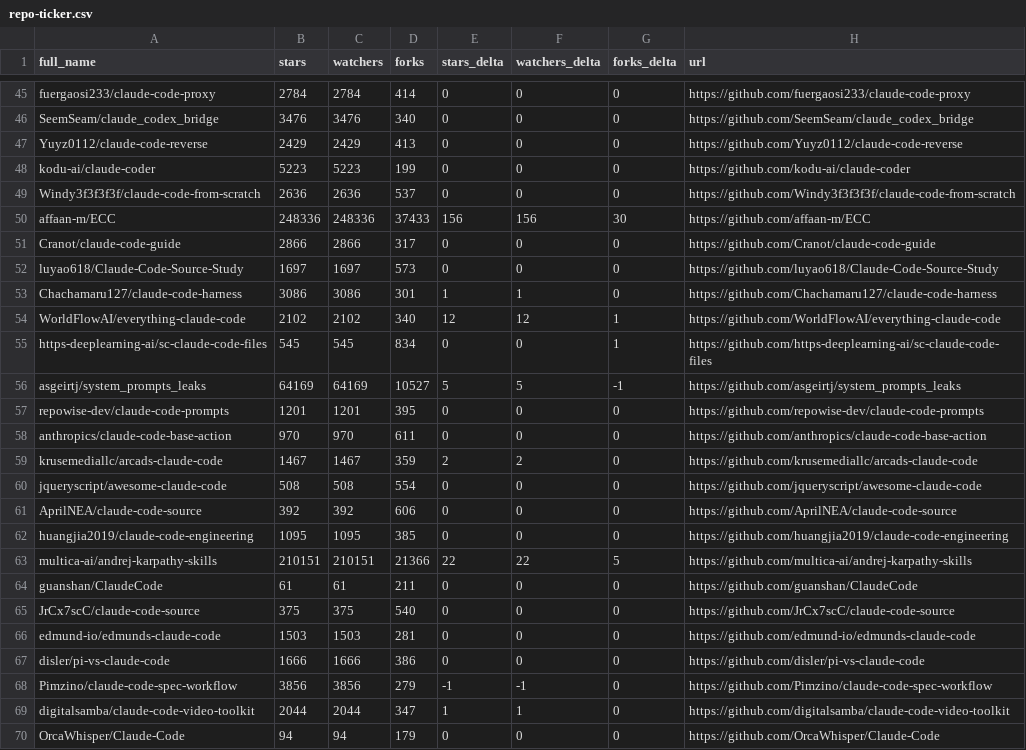
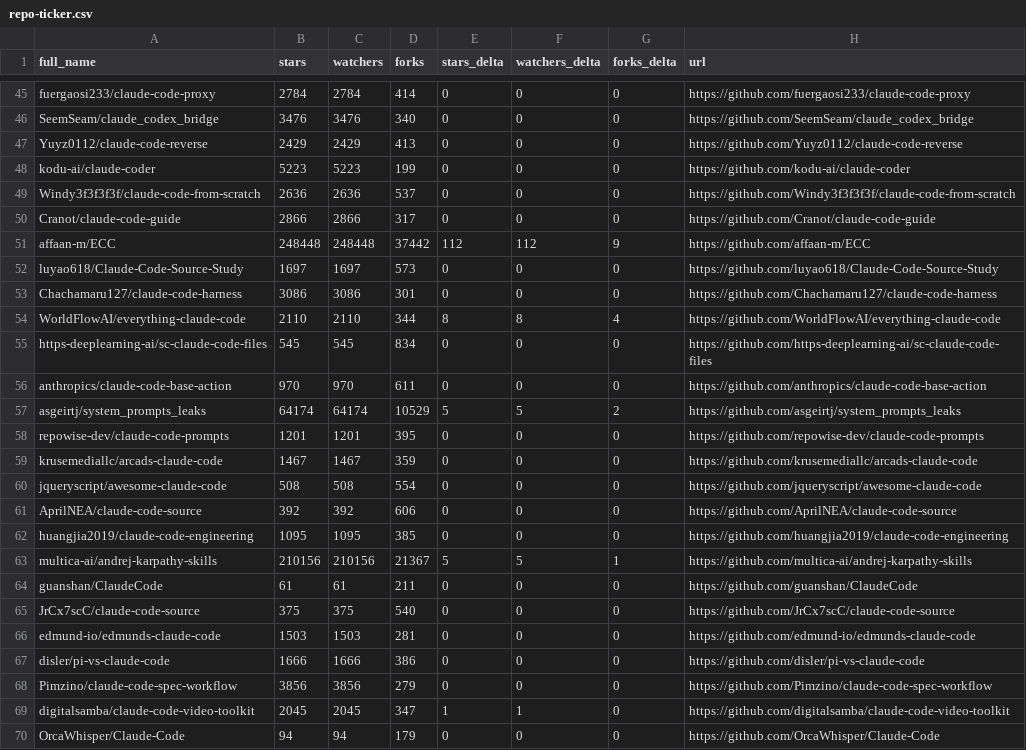
Before and after one commit to Cipher-rlx/awesome-claude-code, a CSV file: data/repo-ticker.csv, drawn as a sheet; only a part is shown, gaps mark what is left out; the diff covers the shown part only.

```diff
--- a/data/repo-ticker.csv
+++ b/data/repo-ticker.csv
@@ -49,12 +49,12 @@ kodu-ai/claude-coder,5223,5223,199,0,0,0,https://github.com/kodu-ai/claude-coder
 Windy3f3f3f3f/claude-code-from-scratch,2636,2636,537,0,0,0,https://github.com/Windy3f3f3f3f/claude-code-from-scratch
-affaan-m/ECC,248336,248336,37433,156,156,30,https://github.com/affaan-m/ECC
 Cranot/claude-code-guide,2866,2866,317,0,0,0,https://github.com/Cranot/claude-code-guide
+affaan-m/ECC,248448,248448,37442,112,112,9,https://github.com/affaan-m/ECC
 luyao618/Claude-Code-Source-Study,1697,1697,573,0,0,0,https://github.com/luyao618/Claude-Code-Source-Study
-Chachamaru127/claude-code-harness,3086,3086,301,1,1,0,https://github.com/Chachamaru127/claude-code-harness
-WorldFlowAI/everything-claude-code,2102,2102,340,12,12,1,https://github.com/WorldFlowAI/everything-claude-code
-https-deeplearning-ai/sc-claude-code-files,545,545,834,0,0,1,https://github.com/https-deeplearning-ai/sc-claude-code-files
-asgeirtj/system_prompts_leaks,64169,64169,10527,5,5,-1,https://github.com/asgeirtj/system_prompts_leaks
+Chachamaru127/claude-code-harness,3086,3086,301,0,0,0,https://github.com/Chachamaru127/claude-code-harness
+WorldFlowAI/everything-claude-code,2110,2110,344,8,8,4,https://github.com/WorldFlowAI/everything-claude-code
+https-deeplearning-ai/sc-claude-code-files,545,545,834,0,0,0,https://github.com/https-deeplearning-ai/sc-claude-code-files
+anthropics/claude-code-base-action,970,970,611,0,0,0,https://github.com/anthropics/claude-code-base-action
+asgeirtj/system_prompts_leaks,64174,64174,10529,5,5,2,https://github.com/asgeirtj/system_prompts_leaks
 repowise-dev/claude-code-prompts,1201,1201,395,0,0,0,https://github.com/repowise-dev/claude-code-prompts
-anthropics/claude-code-base-action,970,970,611,0,0,0,https://github.com/anthropics/claude-code-base-action
-krusemediallc/arcads-claude-code,1467,1467,359,2,2,0,https://github.com/krusemediallc/arcads-claude-code
+krusemediallc/arcads-claude-code,1467,1467,359,0,0,0,https://github.com/krusemediallc/arcads-claude-code
 jqueryscript/awesome-claude-code,508,508,554,0,0,0,https://github.com/jqueryscript/awesome-claude-code
@@ -62,3 +62,3 @@ AprilNEA/claude-code-source,392,392,606,0,0,0,https://github.com/AprilNEA/claude
 huangjia2019/claude-code-engineering,1095,1095,385,0,0,0,https://github.com/huangjia2019/claude-code-engineering
-multica-ai/andrej-karpathy-skills,210151,210151,21366,22,22,5,https://github.com/multica-ai/andrej-karpathy-skills
+multica-ai/andrej-karpathy-skills,210156,210156,21367,5,5,1,https://github.com/multica-ai/andrej-karpathy-skills
 guanshan/ClaudeCode,61,61,211,0,0,0,https://github.com/guanshan/ClaudeCode
@@ -67,4 +67,4 @@ edmund-io/edmunds-claude-code,1503,1503,281,0,0,0,https://github.com/edmund-io/e
 disler/pi-vs-claude-code,1666,1666,386,0,0,0,https://github.com/disler/pi-vs-claude-code
-Pimzino/claude-code-spec-workflow,3856,3856,279,-1,-1,0,https://github.com/Pimzino/claude-code-spec-workflow
-digitalsamba/claude-code-video-toolkit,2044,2044,347,1,1,0,https://github.com/digitalsamba/claude-code-video-toolkit
+Pimzino/claude-code-spec-workflow,3856,3856,279,0,0,0,https://github.com/Pimzino/claude-code-spec-workflow
+digitalsamba/claude-code-video-toolkit,2045,2045,347,1,1,0,https://github.com/digitalsamba/claude-code-video-toolkit
 OrcaWhisper/Claude-Code,94,94,179,0,0,0,https://github.com/OrcaWhisper/Claude-Code
```
Also changed, not shown: 2 moved rows and 79 edited cells elsewhere in this file, 2 other files.
